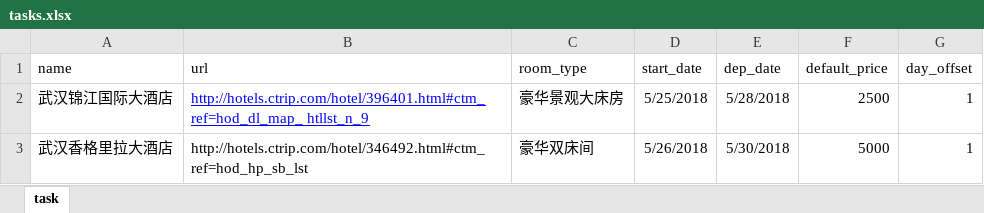
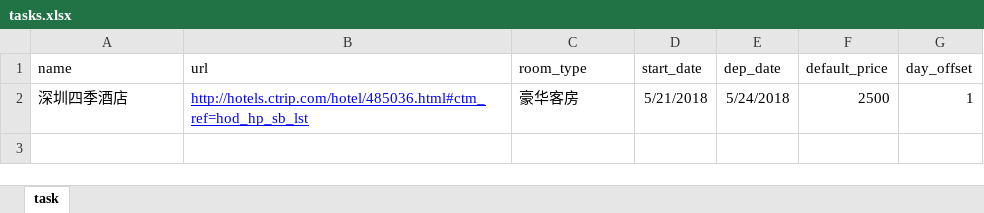
Before and after one commit to cloudersjun/tutorial, an Excel workbook: scrapy_xc/spiders/tasks.xlsx, sheet task, drawn as a sheet; values as stored, in another font and other column widths than the file's, no borders; conditional formats not drawn; the diff names each change by its address in the sheet, - before the commit and + after, or states it on an @@ line.

```diff
--- a/scrapy_xc/spiders/tasks.xlsx (sheet task)
+++ b/scrapy_xc/spiders/tasks.xlsx (sheet task)
-A2 (name): 武汉锦江国际大酒店
+A2 (name): 深圳四季酒店
-B2 (url): http://hotels.ctrip.com/hotel/396401.html#ctm_ref=hod_dl_map_ htllst_n_9
+B2 (url): http://hotels.ctrip.com/hotel/485036.html#ctm_ref=hod_hp_sb_lst
-C2 (room_type): 豪华景观大床房
+C2 (room_type): 豪华客房
-D2 (start_date): 5/25/2018
+D2 (start_date): 5/21/2018
-E2 (dep_date): 5/28/2018
+E2 (dep_date): 5/24/2018
-row 3: 武汉香格里拉大酒店 | http://hotels.ctrip.com/hotel/346492.html#ctm_ref=hod_hp_sb_lst | 豪华双床间 | 5/26/2018 | 5/30/2018 | 5000 | 1
```
Also changed, not shown: 1 other file.
